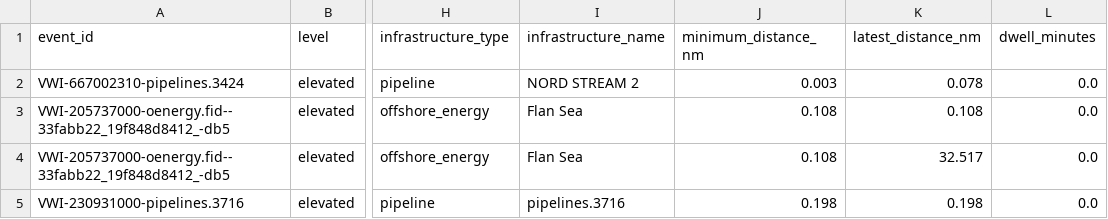
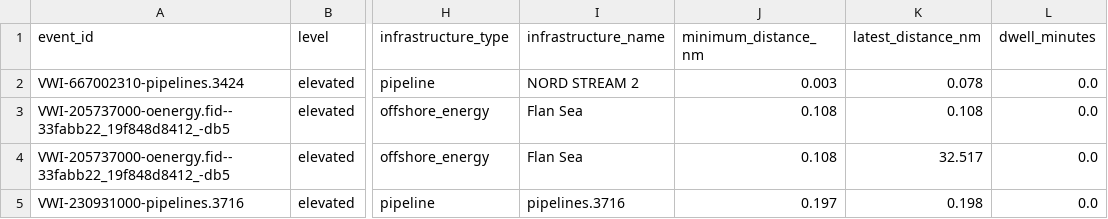
Before and after one commit to mowlsint/VoodooWhiskers, a CSV file: public/downloads/infrastructure_watch_latest.csv, drawn as a sheet; only a part is shown, gaps mark what is left out; the diff covers the shown part only; the diff names each change by its address in the sheet, - before the commit and + after, or states it on an @@ line.

```diff
--- a/public/downloads/infrastructure_watch_latest.csv
+++ b/public/downloads/infrastructure_watch_latest.csv
-J5 (minimum_distance_nm): 0.198
+J5 (minimum_distance_nm): 0.197
```
Also changed, not shown: 1 added row and 2 edited cells elsewhere in this file, 11 other files.
